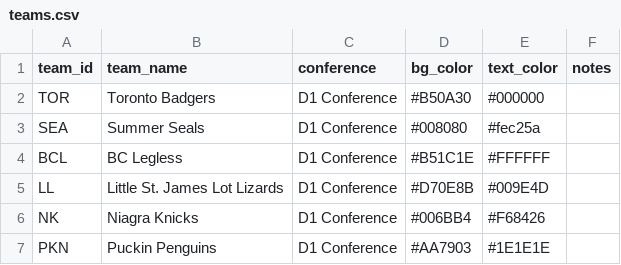
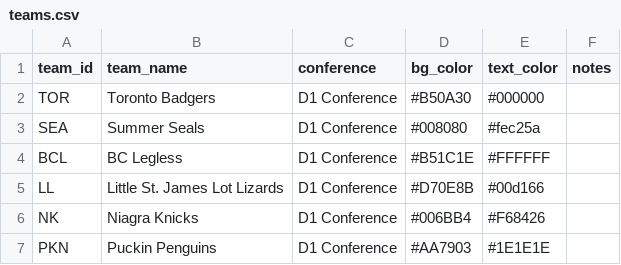
Before and after one commit to SundinWCPL/WCPL, a CSV file: data/S3/D1/teams.csv, drawn as a sheet.

```diff
--- a/data/S3/D1/teams.csv
+++ b/data/S3/D1/teams.csv
@@ -4,3 +4,3 @@ SEA,Summer Seals,D1 Conference,#008080,#fec25a,
 BCL,BC Legless,D1 Conference,#B51C1E,#FFFFFF,
-LL,Little St. James Lot Lizards,D1 Conference,#D70E8B,#009E4D,
+LL,Little St. James Lot Lizards,D1 Conference,#D70E8B,#00d166,
 NK,Niagra Knicks,D1 Conference,#006BB4,#F68426,
```
Also changed, not shown: 2 other files.
